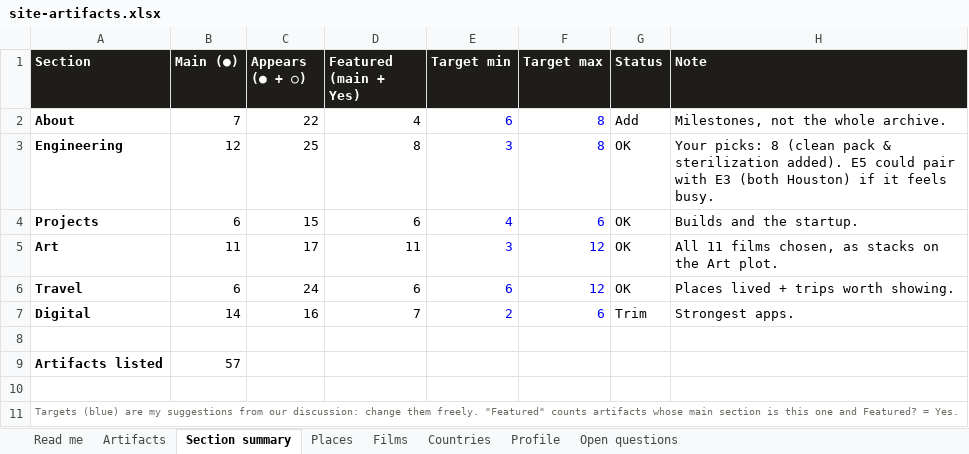
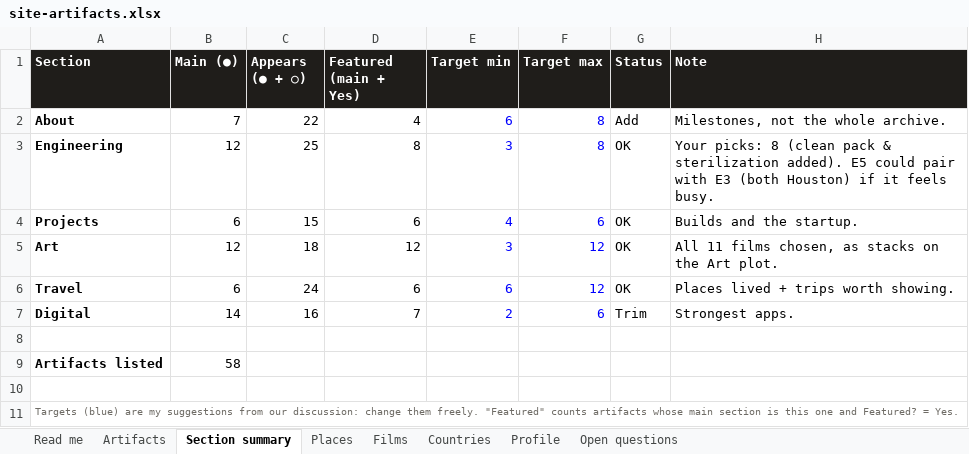
Before and after one commit to gsacco15/grantsacco, an Excel workbook: planning/site-artifacts.xlsx, sheet Section summary, drawn as a sheet; values as stored, in another font and other column widths than the file's, no borders; the diff names each change by its address in the sheet, - before the commit and + after, or states it on an @@ line.

```diff
--- a/planning/site-artifacts.xlsx (sheet Section summary)
+++ b/planning/site-artifacts.xlsx (sheet Section summary)
-B5 (Main (●)): 11
+B5 (Main (●)): 12
-C5 (Appears (● + ○)): 17
+C5 (Appears (● + ○)): 18
-D5 (Featured (main + Yes)): 11
+D5 (Featured (main + Yes)): 12
-B9 (Main (●)): 57
+B9 (Main (●)): 58
```
Also changed, not shown: sheet Artifacts, sheet Films, sheet Open questions, 11 other files.
